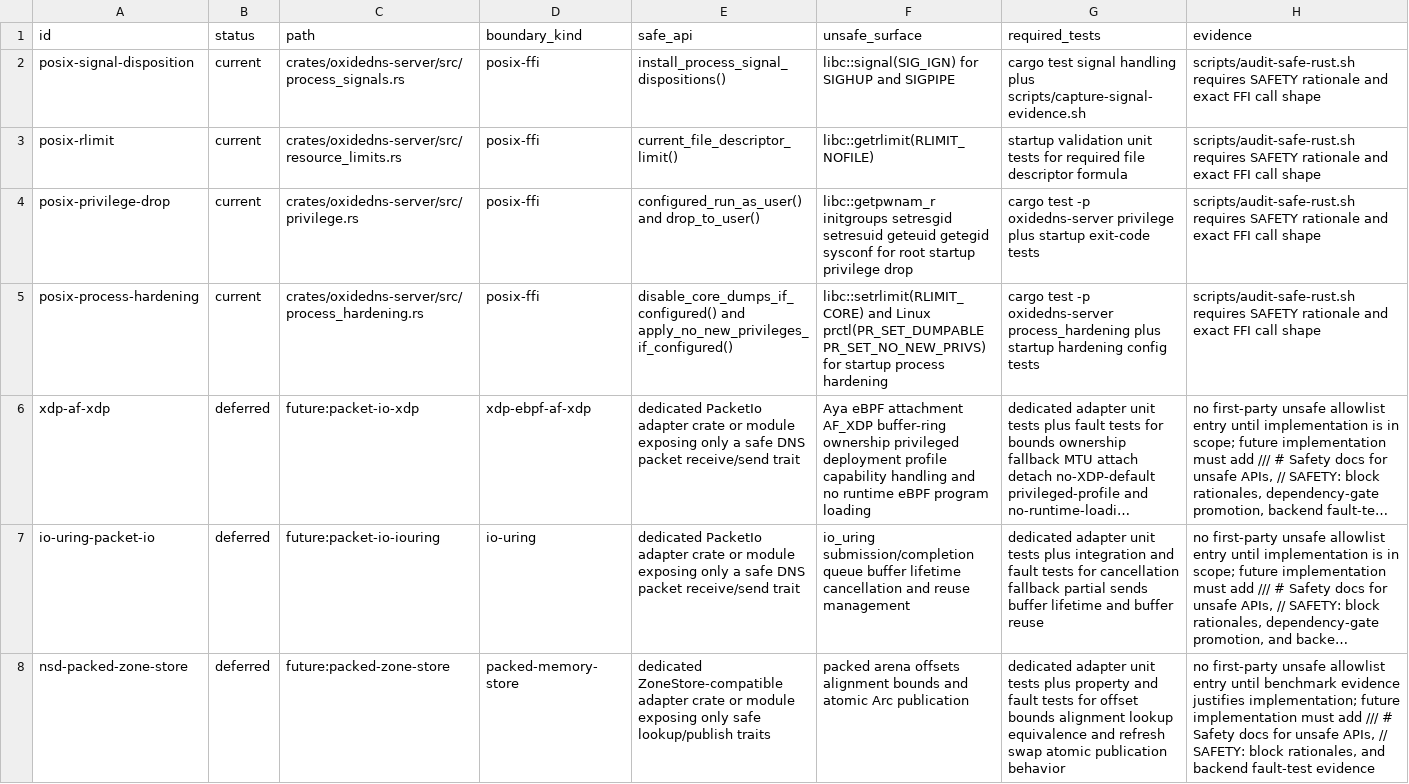
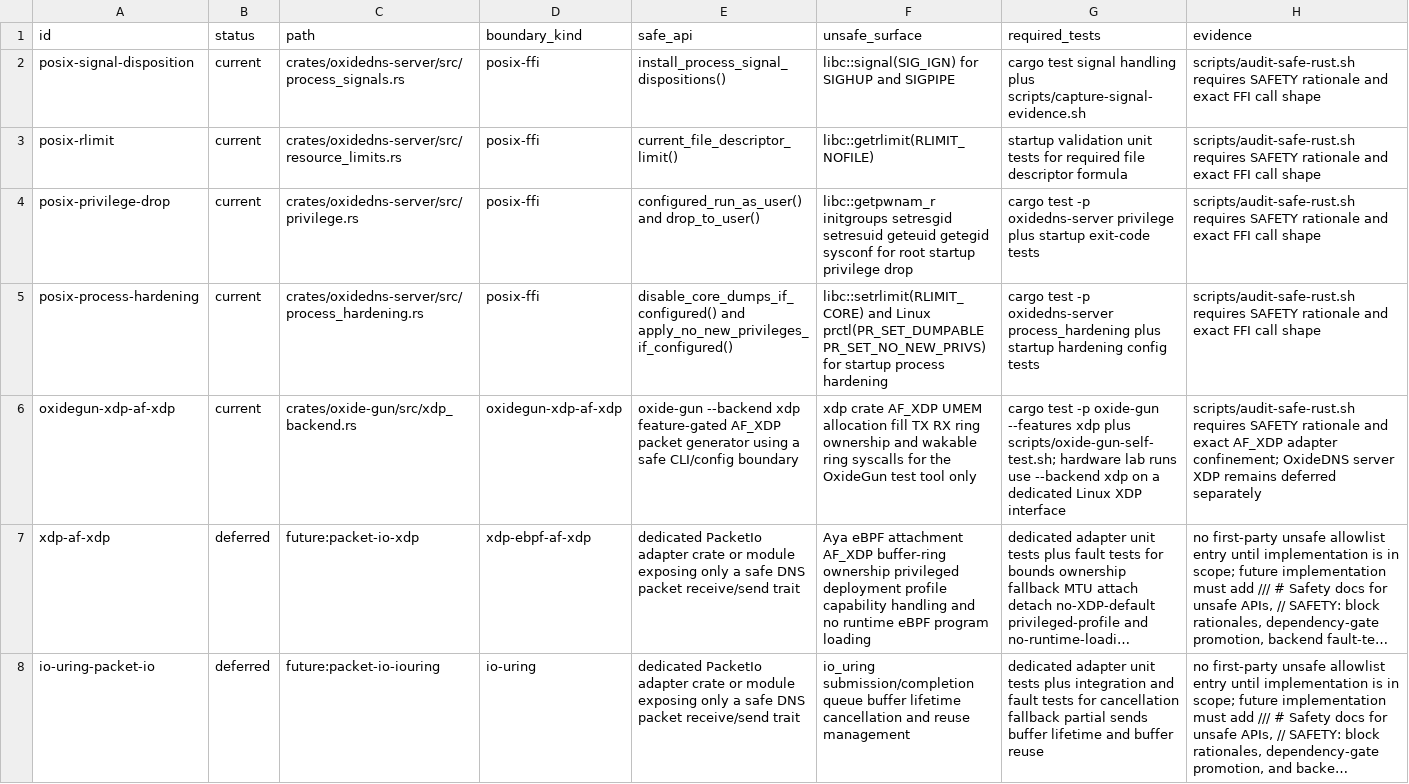
Before and after one commit to Integrity-Ltd/BoronDNS, a TSV file: docs/unsafe-boundaries.tsv, drawn as a sheet; only a part is shown; the shorter side is filled out with more unchanged rows; long unchanged cells end in …; the diff names each change by its address in the sheet, - before the commit and + after, or states it on an @@ line.

Commit message:
Add OxideGun XDP load generator

```diff
--- a/docs/unsafe-boundaries.tsv
+++ b/docs/unsafe-boundaries.tsv
+row 6: oxidegun-xdp-af-xdp | current | crates/oxide-gun/src/xdp_backend.rs | oxidegun-xdp-af-xdp | oxide-gun --backend xdp feature-gated AF_XDP packet generator using a safe CLI/config boundary | xdp crate AF_XDP UMEM allocation fill TX RX ring ownership and wakable ring syscalls for the OxideGun test tool only | cargo test -p oxide-gun --features xdp plus scripts/oxide-gun-self-test.sh; hardware lab runs use --backend xdp on a dedicated Linux XDP interface | scripts/audit-safe-rust.sh requires SAFETY rationale and exact AF_XDP adapter confinement; OxideDNS server XDP remains deferred separately
```
Also changed, not shown: docs/unsafe-prone-dependencies.tsv, 11 other files.
